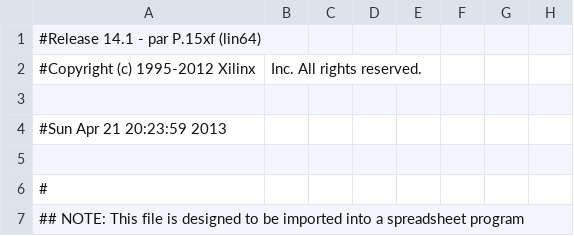
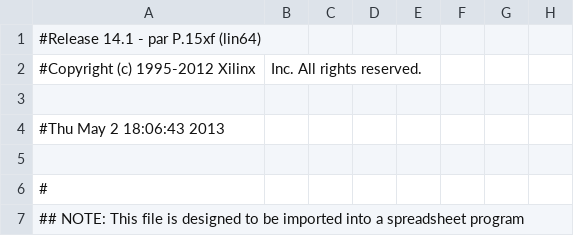
Before and after one commit to amyamyazing/Green-screen, a CSV file: DVIcrap/hardware/build/ml505top/ml505top_pad.csv, drawn as a sheet; only a part is shown; the diff names each change by its address in the sheet, - before the commit and + after, or states it on an @@ line.

```diff
--- a/DVIcrap/hardware/build/ml505top/ml505top_pad.csv
+++ b/DVIcrap/hardware/build/ml505top/ml505top_pad.csv
-A4: #Sun Apr 21 20:23:59 2013
+A4: #Thu May 2 18:06:43 2013
```
Also changed, not shown: 49 other files.
